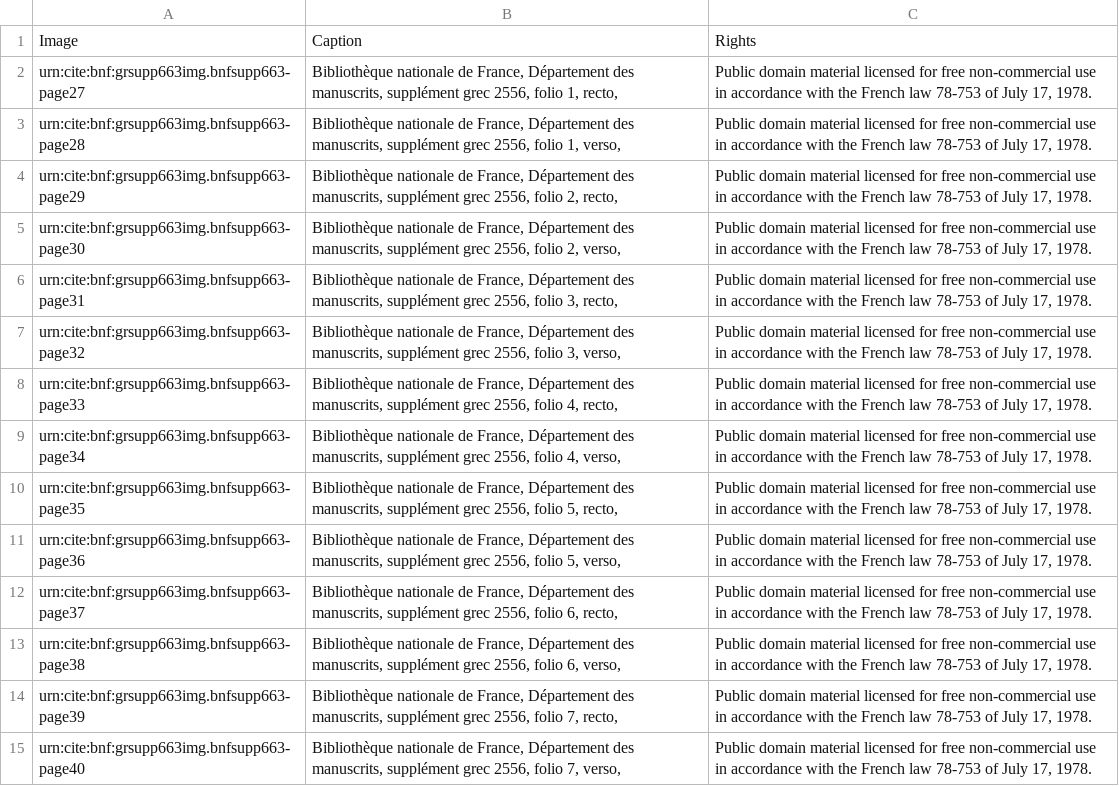
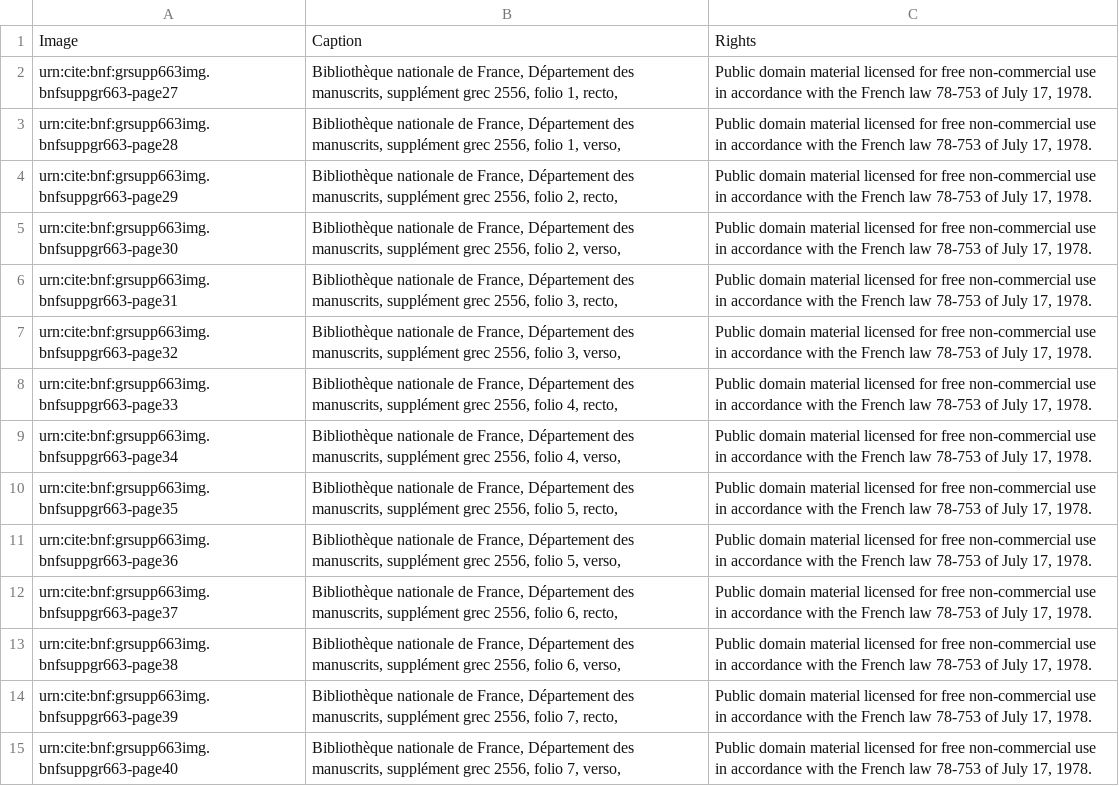
Before and after one commit to openmss/mss, a CSV file: collections/greek/bnfsupp663.csv, drawn as a sheet; only a part is shown; the diff covers the shown part only; the diff names each change by its address in the sheet, - before the commit and + after, or states it on an @@ line.

Commit message:
Fix names.

```diff
--- a/collections/greek/bnfsupp663.csv
+++ b/collections/greek/bnfsupp663.csv
-A2: urn:cite:bnf:grsupp663img.bnfsupp663-page27
+A2: urn:cite:bnf:grsupp663img.bnfsuppgr663-page27
-A3: urn:cite:bnf:grsupp663img.bnfsupp663-page28
+A3: urn:cite:bnf:grsupp663img.bnfsuppgr663-page28
-A4: urn:cite:bnf:grsupp663img.bnfsupp663-page29
+A4: urn:cite:bnf:grsupp663img.bnfsuppgr663-page29
-A5: urn:cite:bnf:grsupp663img.bnfsupp663-page30
+A5: urn:cite:bnf:grsupp663img.bnfsuppgr663-page30
-A6: urn:cite:bnf:grsupp663img.bnfsupp663-page31
+A6: urn:cite:bnf:grsupp663img.bnfsuppgr663-page31
-A7: urn:cite:bnf:grsupp663img.bnfsupp663-page32
+A7: urn:cite:bnf:grsupp663img.bnfsuppgr663-page32
-A8: urn:cite:bnf:grsupp663img.bnfsupp663-page33
+A8: urn:cite:bnf:grsupp663img.bnfsuppgr663-page33
-A9: urn:cite:bnf:grsupp663img.bnfsupp663-page34
+A9: urn:cite:bnf:grsupp663img.bnfsuppgr663-page34
-A10: urn:cite:bnf:grsupp663img.bnfsupp663-page35
+A10: urn:cite:bnf:grsupp663img.bnfsuppgr663-page35
-A11: urn:cite:bnf:grsupp663img.bnfsupp663-page36
+A11: urn:cite:bnf:grsupp663img.bnfsuppgr663-page36
-A12: urn:cite:bnf:grsupp663img.bnfsupp663-page37
+A12: urn:cite:bnf:grsupp663img.bnfsuppgr663-page37
-A13: urn:cite:bnf:grsupp663img.bnfsupp663-page38
+A13: urn:cite:bnf:grsupp663img.bnfsuppgr663-page38
-A14: urn:cite:bnf:grsupp663img.bnfsupp663-page39
+A14: urn:cite:bnf:grsupp663img.bnfsuppgr663-page39
-A15: urn:cite:bnf:grsupp663img.bnfsupp663-page40
+A15: urn:cite:bnf:grsupp663img.bnfsuppgr663-page40
```
Also changed, not shown: 140 edited cells elsewhere in this file.
